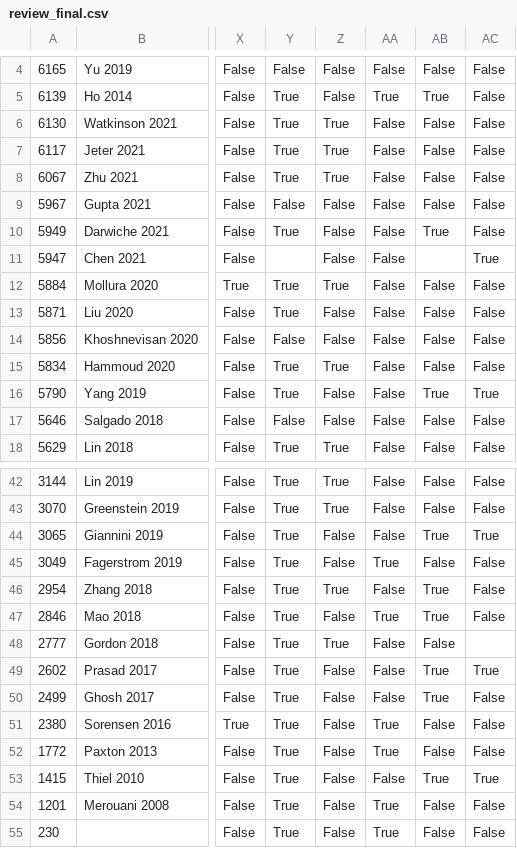
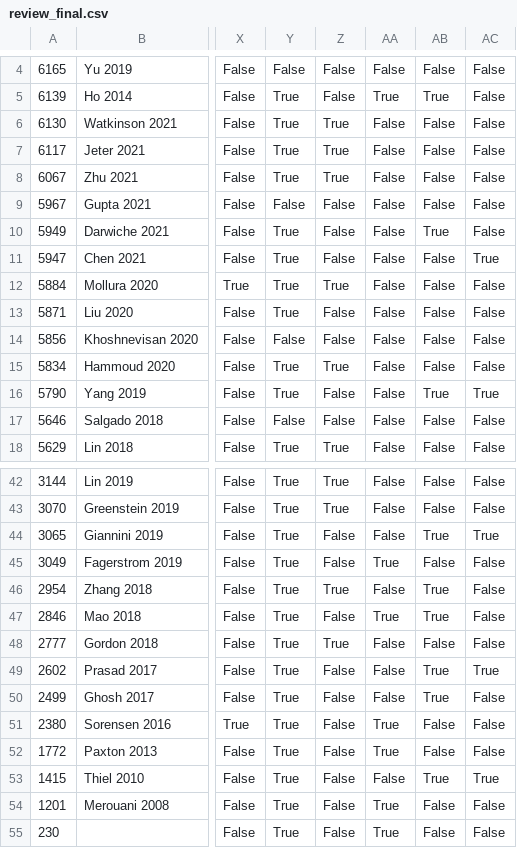
Before and after one commit to Paul-543NA/Sepsis-ml-review, a CSV file: data/review_final.csv, drawn as a sheet; only a part is shown, gaps mark what is left out; the diff names each change by its address in the sheet, - before the commit and + after, or states it on an @@ line.

```diff
--- a/data/review_final.csv
+++ b/data/review_final.csv
-Y11: (empty)
+Y11: True
-AB11: (empty)
+AB11: False
-AC48: (empty)
+AC48: False
```
Also changed, not shown: 8 other files.
